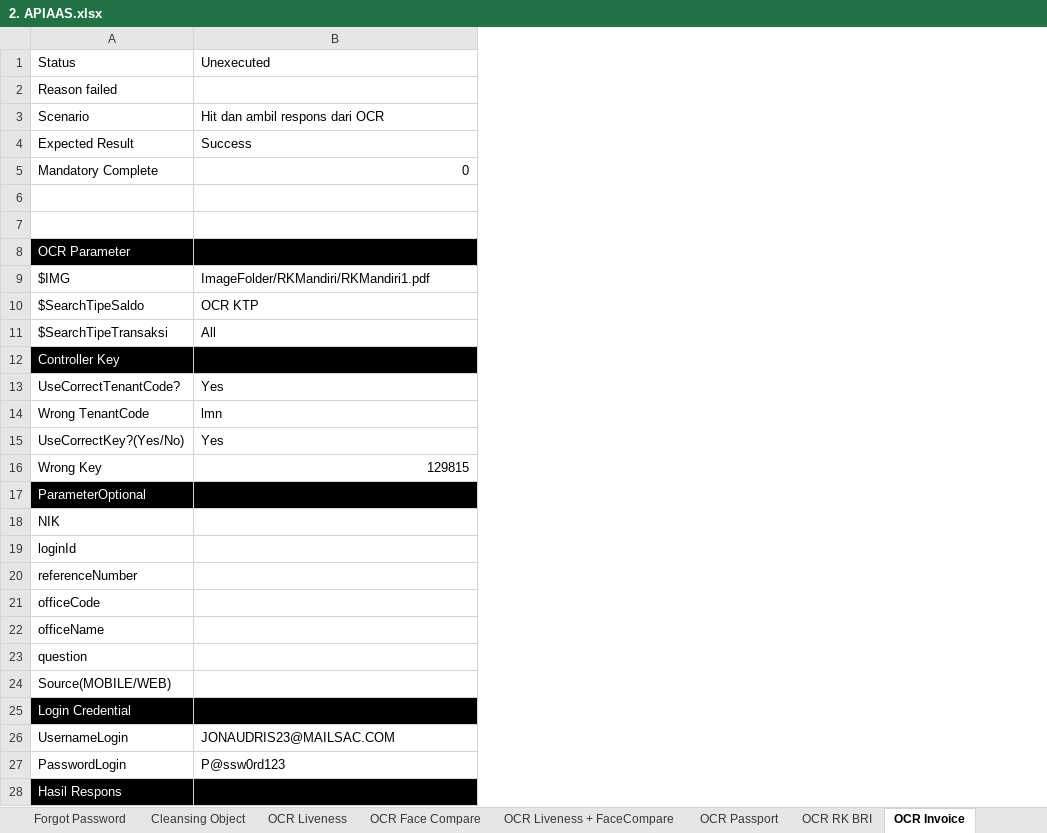
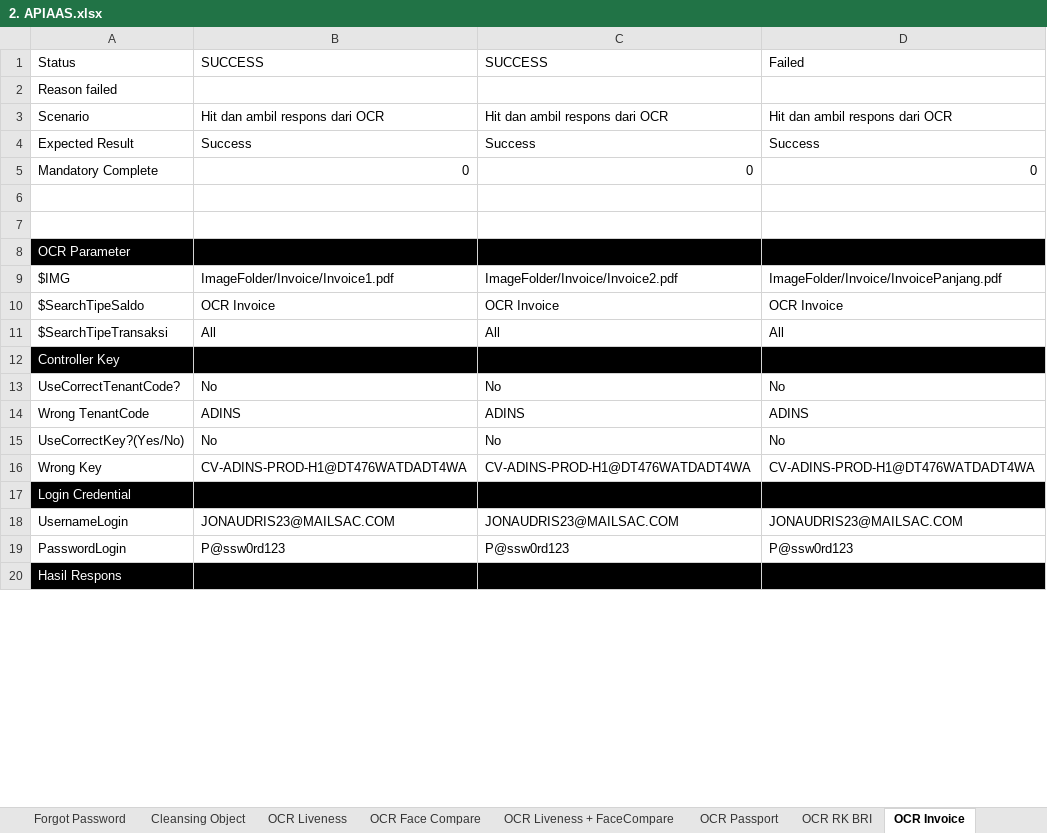
Before and after one commit to qcadins/ATAPIAAS, an Excel workbook: Excel/2. APIAAS.xlsx, sheet OCR Invoice, drawn as a sheet; only a part is shown; values as stored, in another font and other column widths than the file's, no borders; conditional formats not drawn; removed rows and columns are numbered as before the commit, all else as after; the diff covers the shown part only; the diff names each change by its address in the sheet, - before the commit and + after, or states it on an @@ line.

Commit message:
Push new apiaas invoice update + maintenance testing

```diff
--- a/Excel/2. APIAAS.xlsx (sheet OCR Invoice)
+++ b/Excel/2. APIAAS.xlsx (sheet OCR Invoice)
+column C, rows 1-19: SUCCESS |  | Hit dan ambil respons dari OCR | Success | 0 |  |  |  | ImageFolder/Invoice/Invoice2.pdf | OCR Invoice | All |  | No | ADINS | No | CV-ADINS-PROD-H1@DT476WATDADT4WA |  | JONAUDRIS23@MAILSAC.COM | P@ssw0rd123
+column D, rows 1-19: Failed |  | Hit dan ambil respons dari OCR | Success | 0 |  |  |  | ImageFolder/Invoice/InvoicePanjang.pdf | OCR Invoice | All |  | No | ADINS | No | CV-ADINS-PROD-H1@DT476WATDADT4WA |  | JONAUDRIS23@MAILSAC.COM | P@ssw0rd123
-B1: Unexecuted
+B1: SUCCESS
-B9: ImageFolder/RKMandiri/RKMandiri1.pdf
+B9: ImageFolder/Invoice/Invoice1.pdf
-B10: OCR KTP
+B10: OCR Invoice
-B13: Yes
+B13: No
-B14: lmn
+B14: ADINS
-B15: Yes
+B15: No
-B16: 129815
+B16: CV-ADINS-PROD-H1@DT476WATDADT4WA
-row 17: ParameterOptional
-row 18: NIK
-row 19: loginId
-row 20: referenceNumber
-row 21: officeCode
-row 22: officeName
-row 23: question
-row 24: Source(MOBILE/WEB)
```
Also changed, not shown: 3 edited cells elsewhere in this sheet, sheet OCR STNK, sheet OCR KTP, sheet OCR KK, sheet OCR NPWP, sheet OCR BPKB, sheet OCR Passport, formulas that keep their value, 1. Login.xlsm, 22 other files.
